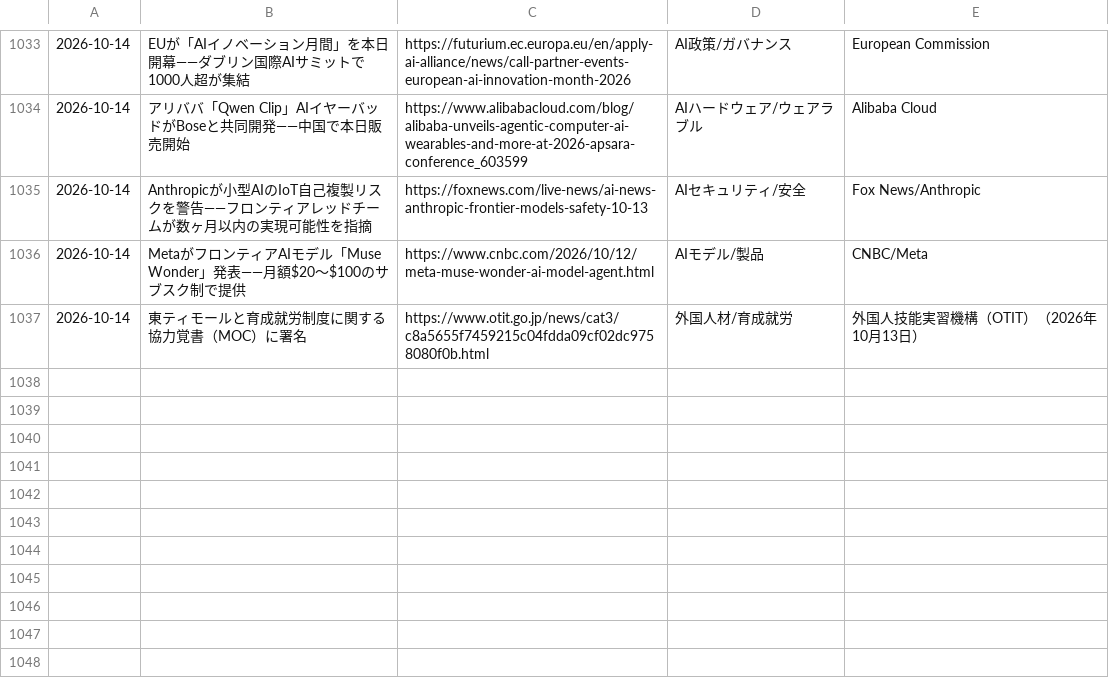
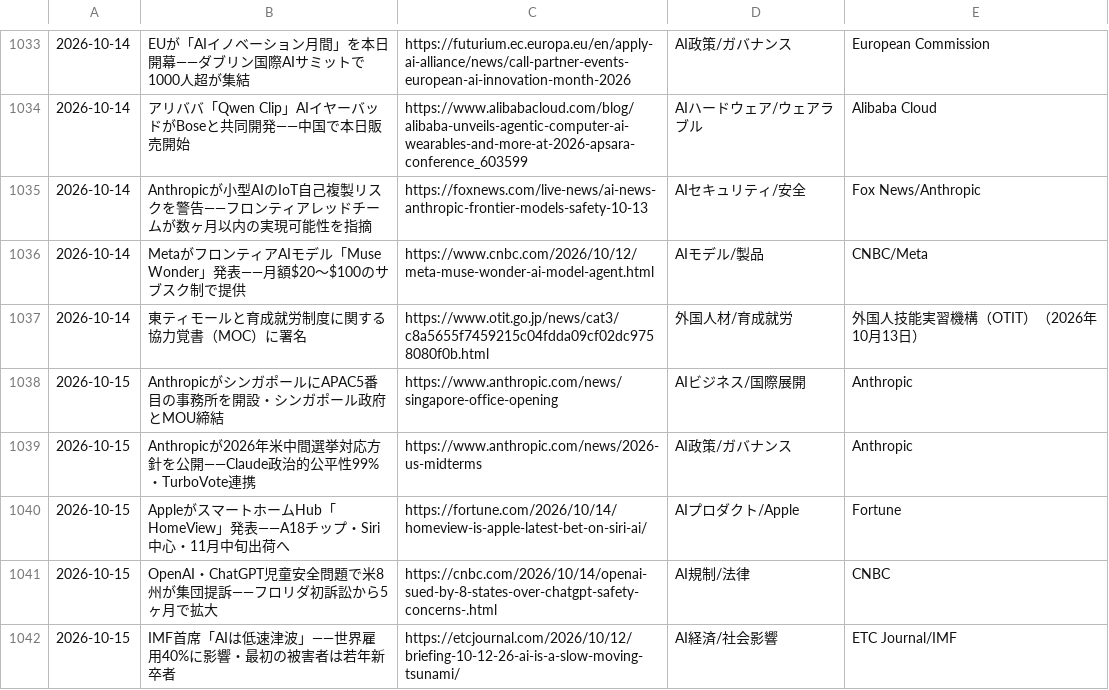
Before and after one commit to kedswithai/c-owl, a CSV file: history/articles.csv, drawn as a sheet; only a part is shown, gaps mark what is left out.

```diff
--- a/history/articles.csv
+++ b/history/articles.csv
@@ -1037 +1037,6 @@
 2026-10-14,"東ティモールと育成就労制度に関する協力覚書（MOC）に署名",https://www.otit.go.jp/news/cat3/c8a5655f7459215c04fdda09cf02dc9758080f0b.html,外国人材/育成就労,外国人技能実習機構（OTIT）（2026年10月13日）
+2026-10-15,"AnthropicがシンガポールにAPAC5番目の事務所を開設・シンガポール政府とMOU締結",https://www.anthropic.com/news/singapore-office-opening,AIビジネス/国際展開,Anthropic
+2026-10-15,"Anthropicが2026年米中間選挙対応方針を公開——Claude政治的公平性99%・TurboVote連携",https://www.anthropic.com/news/2026-us-midterms,AI政策/ガバナンス,Anthropic
+2026-10-15,"AppleがスマートホームHub「HomeView」発表——A18チップ・Siri中心・11月中旬出荷へ",https://fortune.com/2026/10/14/homeview-is-apple-latest-bet-on-siri-ai/,AIプロダクト/Apple,Fortune
+2026-10-15,"OpenAI・ChatGPT児童安全問題で米8州が集団提訴——フロリダ初訴訟から5ヶ月で拡大",https://cnbc.com/2026/10/14/openai-sued-by-8-states-over-chatgpt-safety-concerns-.html,AI規制/法律,CNBC
+2026-10-15,"IMF首席「AIは低速津波」——世界雇用40%に影響・最初の被害者は若年新卒者",https://etcjournal.com/2026/10/12/briefing-10-12-26-ai-is-a-slow-moving-tsunami/,AI経済/社会影響,ETC Journal/IMF
```
Also changed, not shown: 1 other file.
